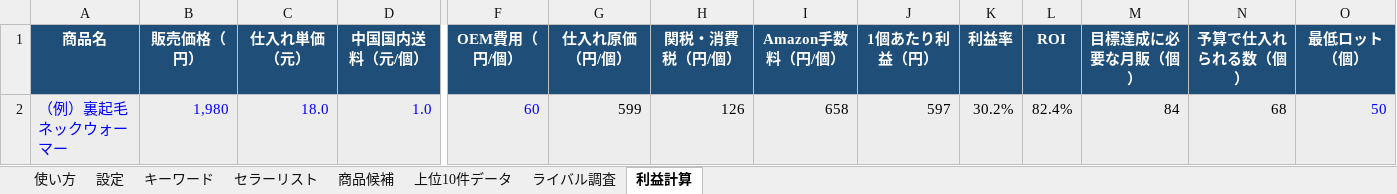
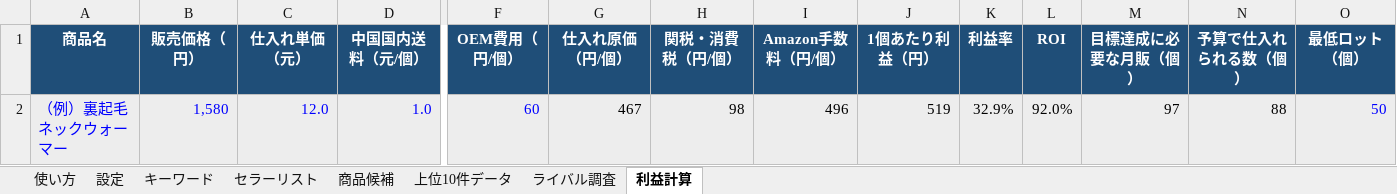
Before and after one commit to jakichan153/mai, an Excel workbook: OEMリサーチ_スプレッドシート用.xlsx, sheet 利益計算, drawn as a sheet; only a part is shown, gaps mark what is left out; values as stored, in another font and other column widths than the file's, no borders; conditional formats not drawn; the diff names each change by its address in the sheet, - before the commit and + after, or states it on an @@ line.

```diff
--- a/OEMリサーチ_スプレッドシート用.xlsx (sheet 利益計算)
+++ b/OEMリサーチ_スプレッドシート用.xlsx (sheet 利益計算)
-B2 (販売価格（円）): 1,980
+B2 (販売価格（円）): 1,580
-C2 (仕入れ単価（元）): 18.0
+C2 (仕入れ単価（元）): 12.0
-G2 (仕入れ原価（円/個）): 599
+G2 (仕入れ原価（円/個）): 467
-H2 (関税・消費税（円/個）): 126
+H2 (関税・消費税（円/個）): 98
-I2 (Amazon手数料（円/個）): 658
+I2 (Amazon手数料（円/個）): 496
-J2 (1個あたり利益（円）): 597
+J2 (1個あたり利益（円）): 519
-K2 (利益率): 30.2%
+K2 (利益率): 32.9%
-L2 (ROI): 82.4%
+L2 (ROI): 92.0%
-M2 (目標達成に必要な月販（個）): 84
+M2 (目標達成に必要な月販（個）): 97
-N2 (予算で仕入れられる数（個）): 68
+N2 (予算で仕入れられる数（個）): 88
```
Also changed, not shown: sheet セラーリスト, sheet 商品候補, sheet 上位10件データ, sheet ライバル調査, sheet キーワード, sheet 設定.
